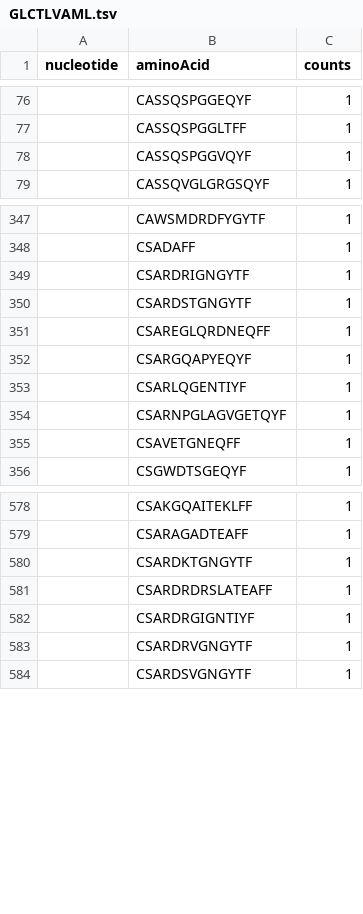
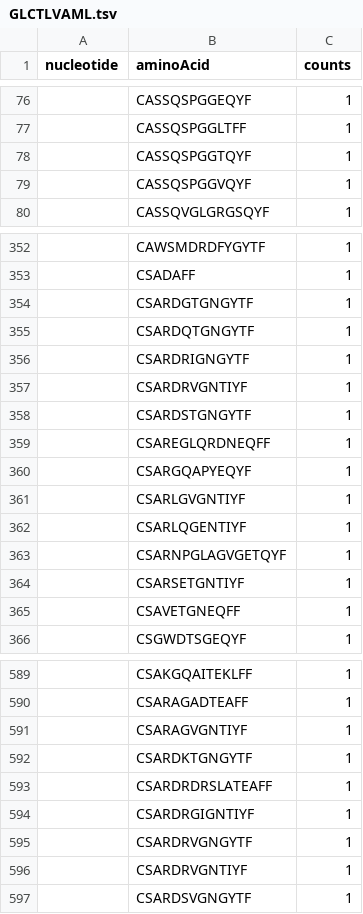
Before and after one commit to sidhomj/DeepTCR, a TSV file: Data/Glanville/GLCTLVAML/GLCTLVAML.tsv, drawn as a sheet; only a part is shown, gaps mark what is left out; the diff covers the shown part only.

```diff
--- a/Data/Glanville/GLCTLVAML/GLCTLVAML.tsv
+++ b/Data/Glanville/GLCTLVAML/GLCTLVAML.tsv
@@ -77,2 +77,3 @@ nucleotide	aminoAcid	counts
 	CASSQSPGGLTFF	1
+	CASSQSPGGTQYF	1
 	CASSQSPGGVQYF	1
@@ -348,3 +353,6 @@ nucleotide	aminoAcid	counts
 	CSADAFF	1
+	CSARDGTGNGYTF	1
+	CSARDQTGNGYTF	1
 	CSARDRIGNGYTF	1
+	CSARDRVGNTIYF	1
 	CSARDSTGNGYTF	1
@@ -352,4 +360,6 @@ nucleotide	aminoAcid	counts
 	CSARGQAPYEQYF	1
+	CSARLGVGNTIYF	1
 	CSARLQGENTIYF	1
 	CSARNPGLAGVGETQYF	1
+	CSARSETGNTIYF	1
 	CSAVETGNEQFF	1
@@ -579,2 +590,3 @@ nucleotide	aminoAcid	counts
 	CSARAGADTEAFF	1
+	CSARAGVGNTIYF	1
 	CSARDKTGNGYTF	1
@@ -583,2 +595,3 @@ nucleotide	aminoAcid	counts
 	CSARDRVGNGYTF	1
+	CSARDRVGNTIYF	1
 	CSARDSVGNGYTF	1
```
Also changed, not shown: 31 added rows elsewhere in this file, Data/Glanville/CTELKLSDY/CTELKLSDY.tsv, Data/Glanville/GILGFVFTL/GILGFVFTL.tsv, 3 other files.
